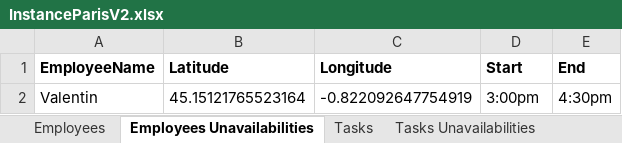
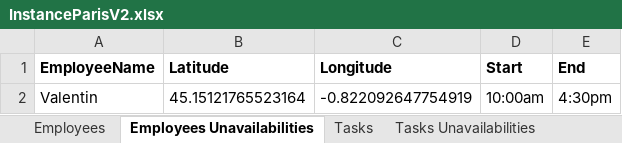
Before and after one commit to arwen-c/TSP-Gurobi, an Excel workbook: Phase2/InstancesV2/InstanceParisV2.xlsx, sheet Employees Unavailabilities, drawn as a sheet; values as stored, in another font and other column widths than the file's, no borders; the diff names each change by its address in the sheet, - before the commit and + after, or states it on an @@ line.

```diff
--- a/Phase2/InstancesV2/InstanceParisV2.xlsx (sheet Employees Unavailabilities)
+++ b/Phase2/InstancesV2/InstanceParisV2.xlsx (sheet Employees Unavailabilities)
-D2 (Start): 3:00pm
+D2 (Start): 10:00am
```
Also changed, not shown: Phase2/InstancesV2/InstanceAutunV2.xlsx, performance2.xlsx, 4 other files.
